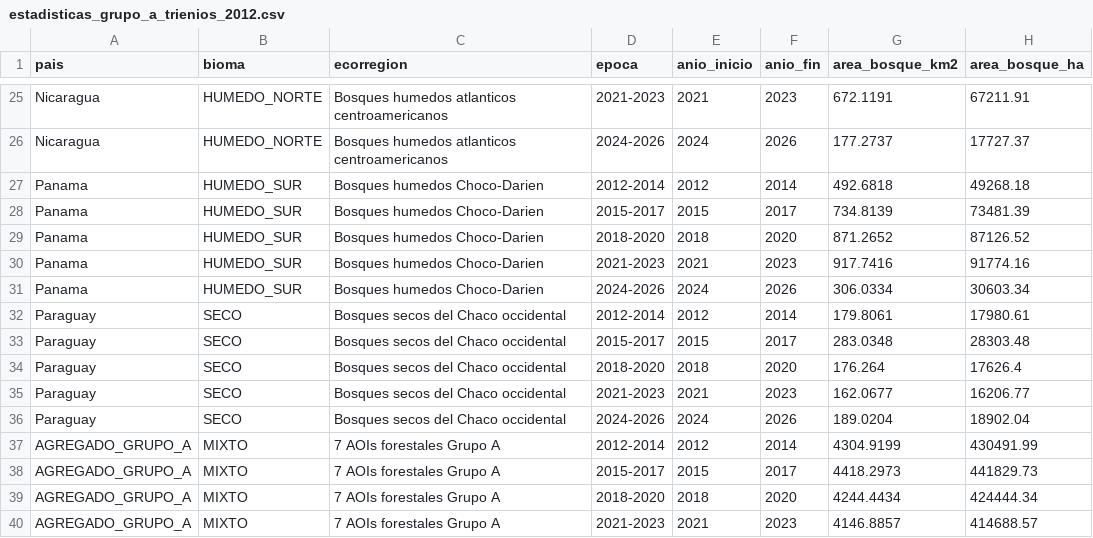
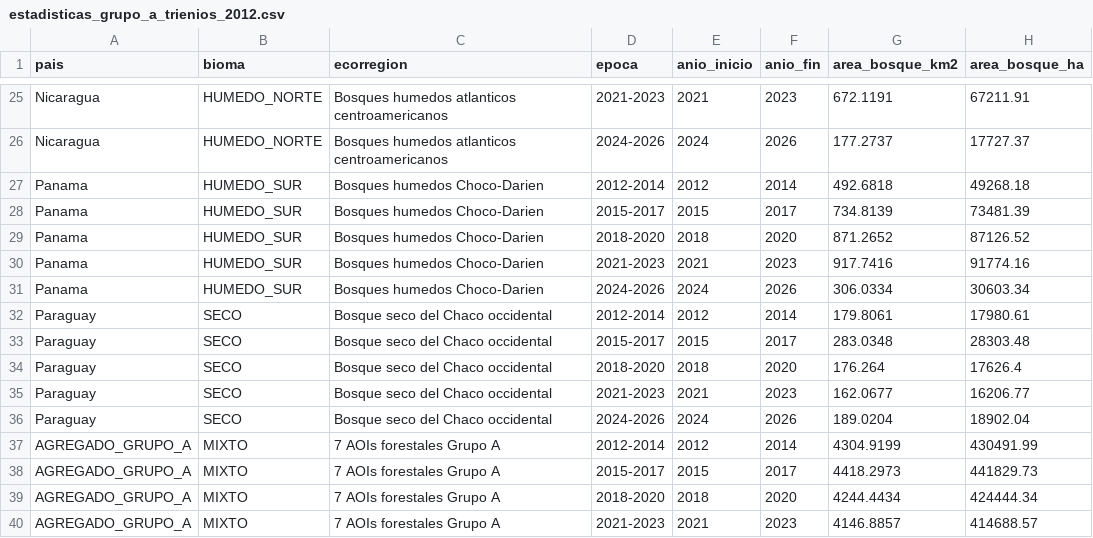
Before and after one commit to vtablas001/Tree_coverage_13cities, a CSV file: data/estadisticas_grupo_a_trienios_2012.csv, drawn as a sheet; only a part is shown, gaps mark what is left out; the diff covers the shown part only; the diff names each change by its address in the sheet, - before the commit and + after, or states it on an @@ line.

```diff
--- a/data/estadisticas_grupo_a_trienios_2012.csv
+++ b/data/estadisticas_grupo_a_trienios_2012.csv
-C32:C36 (ecorregion): Bosques secos del Chaco occidental
+C32:C36 (ecorregion): Bosque seco del Chaco occidental
```
Also changed, not shown: 24 edited cells elsewhere in this file, data/agregado_vegetacion_clases_trienios_2012.csv, 11 other files.
